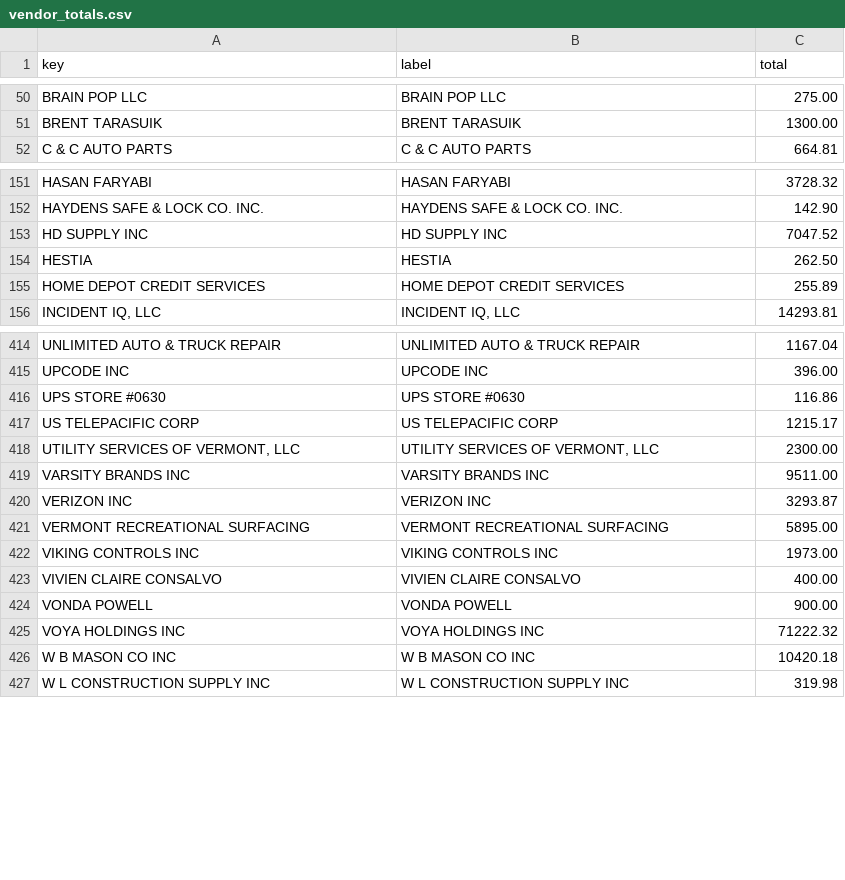
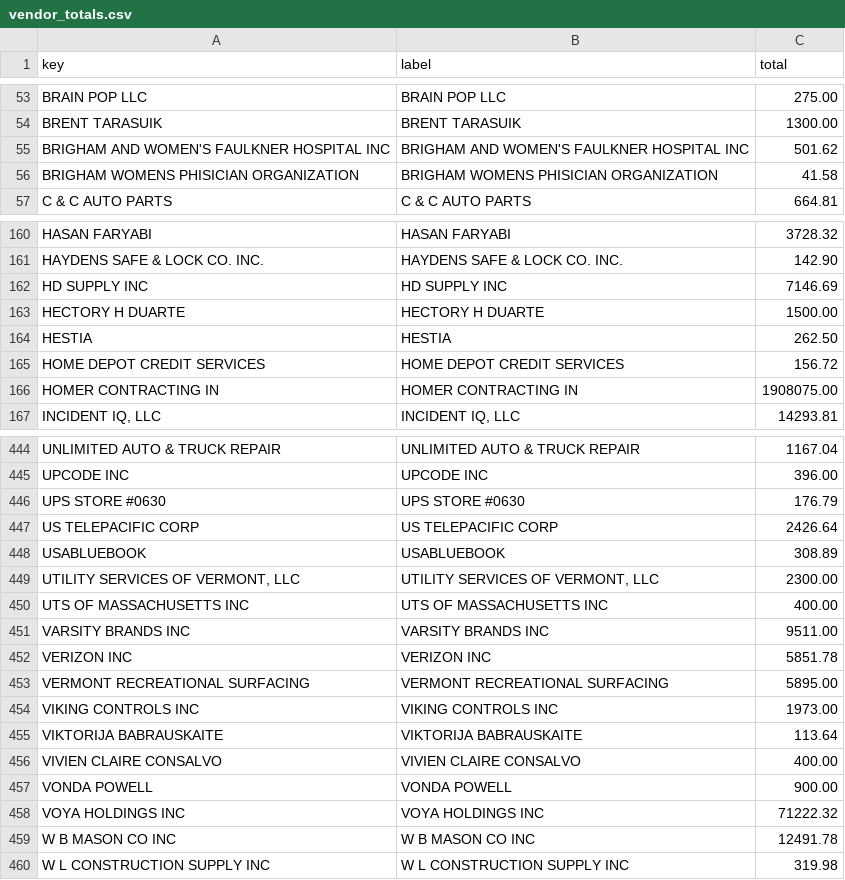
Before and after one commit to agbaber/marblehead, a CSV file: data/town_spending/vendor_totals.csv, drawn as a sheet; only a part is shown, gaps mark what is left out; the diff covers the shown part only.

```diff
--- a/data/town_spending/vendor_totals.csv
+++ b/data/town_spending/vendor_totals.csv
@@ -51,2 +54,4 @@ BRAIN POP LLC,BRAIN POP LLC,275.00
 BRENT TARASUIK,BRENT TARASUIK,1300.00
+BRIGHAM AND WOMEN'S FAULKNER HOSPITAL INC,BRIGHAM AND WOMEN'S FAULKNER HOSPITAL INC,501.62
+BRIGHAM WOMENS PHISICIAN ORGANIZATION,BRIGHAM WOMENS PHISICIAN ORGANIZATION,41.58
 C & C AUTO PARTS,C & C AUTO PARTS,664.81
@@ -152,5 +161,7 @@ HASAN FARYABI,HASAN FARYABI,3728.32
 HAYDENS SAFE & LOCK CO. INC.,HAYDENS SAFE & LOCK CO. INC.,142.90
-HD SUPPLY INC,HD SUPPLY INC,7047.52
+HD SUPPLY INC,HD SUPPLY INC,7146.69
+HECTORY H DUARTE,HECTORY H DUARTE,1500.00
 HESTIA,HESTIA,262.50
-HOME DEPOT CREDIT SERVICES,HOME DEPOT CREDIT SERVICES,255.89
+HOME DEPOT CREDIT SERVICES,HOME DEPOT CREDIT SERVICES,156.72
+HOMER CONTRACTING IN,HOMER CONTRACTING IN,1908075.00
 "INCIDENT IQ, LLC","INCIDENT IQ, LLC",14293.81
@@ -415,9 +445,12 @@ UNLIMITED AUTO & TRUCK REPAIR,UNLIMITED AUTO & TRUCK REPAIR,1167.04
 UPCODE INC,UPCODE INC,396.00
-UPS STORE #0630,UPS STORE #0630,116.86
-US TELEPACIFIC CORP,US TELEPACIFIC CORP,1215.17
+UPS STORE #0630,UPS STORE #0630,176.79
+US TELEPACIFIC CORP,US TELEPACIFIC CORP,2426.64
+USABLUEBOOK,USABLUEBOOK,308.89
 "UTILITY SERVICES OF VERMONT, LLC","UTILITY SERVICES OF VERMONT, LLC",2300.00
+UTS OF MASSACHUSETTS INC,UTS OF MASSACHUSETTS INC,400.00
 VARSITY BRANDS INC,VARSITY BRANDS INC,9511.00
-VERIZON INC,VERIZON INC,3293.87
+VERIZON INC,VERIZON INC,5851.78
 VERMONT RECREATIONAL SURFACING,VERMONT RECREATIONAL SURFACING,5895.00
 VIKING CONTROLS INC,VIKING CONTROLS INC,1973.00
+VIKTORIJA BABRAUSKAITE,VIKTORIJA BABRAUSKAITE,113.64
 VIVIEN CLAIRE CONSALVO,VIVIEN CLAIRE CONSALVO,400.00
@@ -425,3 +458,3 @@ VONDA POWELL,VONDA POWELL,900.00
 VOYA HOLDINGS INC,VOYA HOLDINGS INC,71222.32
-W B MASON CO INC,W B MASON CO INC,10420.18
+W B MASON CO INC,W B MASON CO INC,12491.78
 W L CONSTRUCTION SUPPLY INC,W L CONSTRUCTION SUPPLY INC,319.98
```
Also changed, not shown: 27 added rows and 31 edited cells elsewhere in this file, data/town_spending/department_totals.csv, 1 other file.
